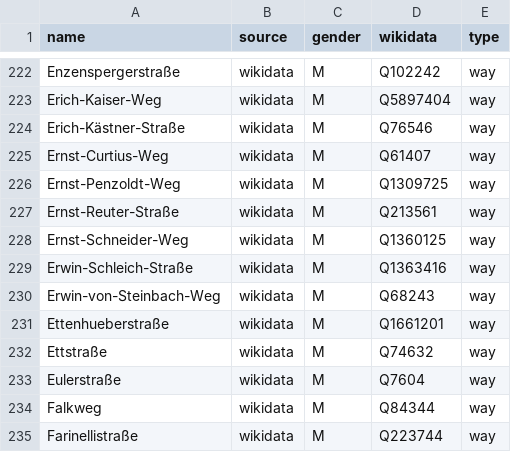
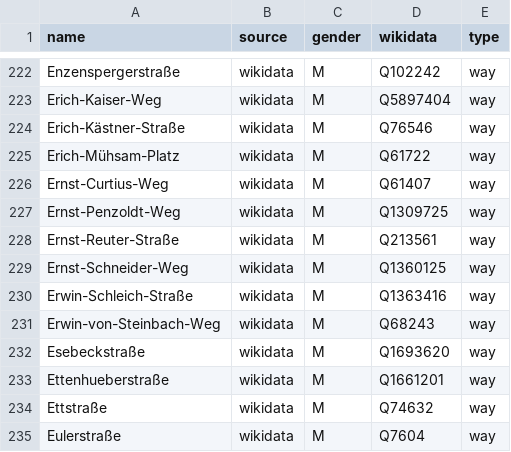
Before and after one commit to EqualStreetNames/equalstreetnames-munich, a CSV file: data/gender.csv, drawn as a sheet; only a part is shown, gaps mark what is left out; the shorter side is filled out with more unchanged rows; the diff names each change by its address in the sheet, - before the commit and + after, or states it on an @@ line.

```diff
--- a/data/gender.csv
+++ b/data/gender.csv
+row 225: Erich-Mühsam-Platz | wikidata | M | Q61722 | way
+row 232: Esebeckstraße | wikidata | M | Q1693620 | way
```
Also changed, not shown: data/other.csv, 3 other files.
